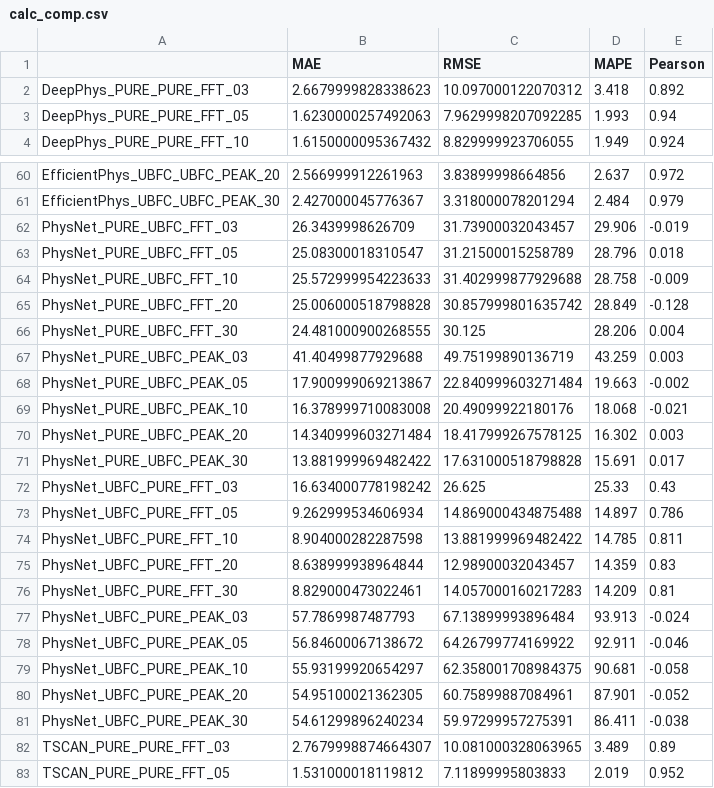
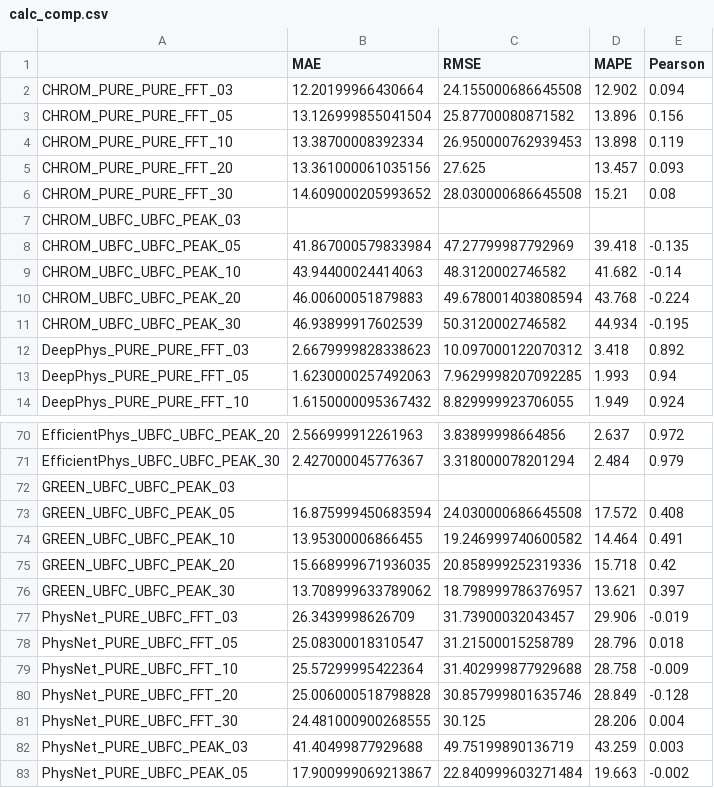
Before and after one commit to remotebiosensing/rppg, a CSV file: rppg/result/csv/calc_comp.csv, drawn as a sheet; only a part is shown, gaps mark what is left out; the shorter side is filled out with more unchanged rows.

Commit message:
Added CHROM, GREEN algorithm results

```diff
--- a/rppg/result/csv/calc_comp.csv
+++ b/rppg/result/csv/calc_comp.csv
@@ -1,2 +1,12 @@
 ,MAE,RMSE,MAPE,Pearson
+CHROM_PURE_PURE_FFT_03,12.20199966430664,24.155000686645508,12.902,0.094
+CHROM_PURE_PURE_FFT_05,13.126999855041504,25.87700080871582,13.896,0.156
+CHROM_PURE_PURE_FFT_10,13.38700008392334,26.950000762939453,13.898,0.119
+CHROM_PURE_PURE_FFT_20,13.361000061035156,27.625,13.457,0.093
+CHROM_PURE_PURE_FFT_30,14.609000205993652,28.030000686645508,15.21,0.08
+CHROM_UBFC_UBFC_PEAK_03,,,,
+CHROM_UBFC_UBFC_PEAK_05,41.867000579833984,47.27799987792969,39.418,-0.135
+CHROM_UBFC_UBFC_PEAK_10,43.94400024414063,48.3120002746582,41.682,-0.14
+CHROM_UBFC_UBFC_PEAK_20,46.00600051879883,49.678001403808594,43.768,-0.224
+CHROM_UBFC_UBFC_PEAK_30,46.93899917602539,50.3120002746582,44.934,-0.195
 DeepPhys_PURE_PURE_FFT_03,2.6679999828338623,10.097000122070312,3.418,0.892
@@ -61,6 +71,11 @@ EfficientPhys_UBFC_UBFC_PEAK_20,2.566999912261963,3.83899998664856,2.637,0.972
 EfficientPhys_UBFC_UBFC_PEAK_30,2.427000045776367,3.318000078201294,2.484,0.979
+GREEN_UBFC_UBFC_PEAK_03,,,,
+GREEN_UBFC_UBFC_PEAK_05,16.875999450683594,24.030000686645508,17.572,0.408
+GREEN_UBFC_UBFC_PEAK_10,13.95300006866455,19.246999740600582,14.464,0.491
+GREEN_UBFC_UBFC_PEAK_20,15.668999671936035,20.858999252319336,15.718,0.42
+GREEN_UBFC_UBFC_PEAK_30,13.708999633789062,18.798999786376957,13.621,0.397
 PhysNet_PURE_UBFC_FFT_03,26.3439998626709,31.73900032043457,29.906,-0.019
 PhysNet_PURE_UBFC_FFT_05,25.08300018310547,31.21500015258789,28.796,0.018
-PhysNet_PURE_UBFC_FFT_10,25.572999954223633,31.402999877929688,28.758,-0.009
-PhysNet_PURE_UBFC_FFT_20,25.006000518798828,30.857999801635742,28.849,-0.128
+PhysNet_PURE_UBFC_FFT_10,25.57299995422364,31.402999877929688,28.758,-0.009
+PhysNet_PURE_UBFC_FFT_20,25.006000518798828,30.857999801635746,28.849,-0.128
 PhysNet_PURE_UBFC_FFT_30,24.481000900268555,30.125,28.206,0.004
```
